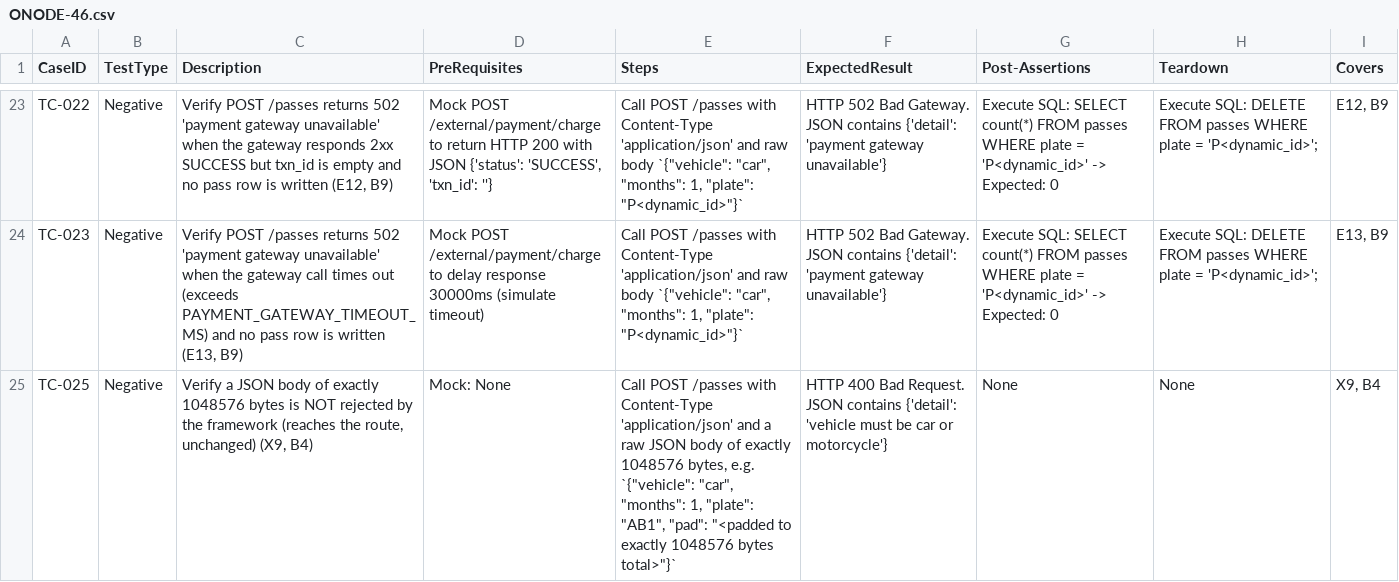
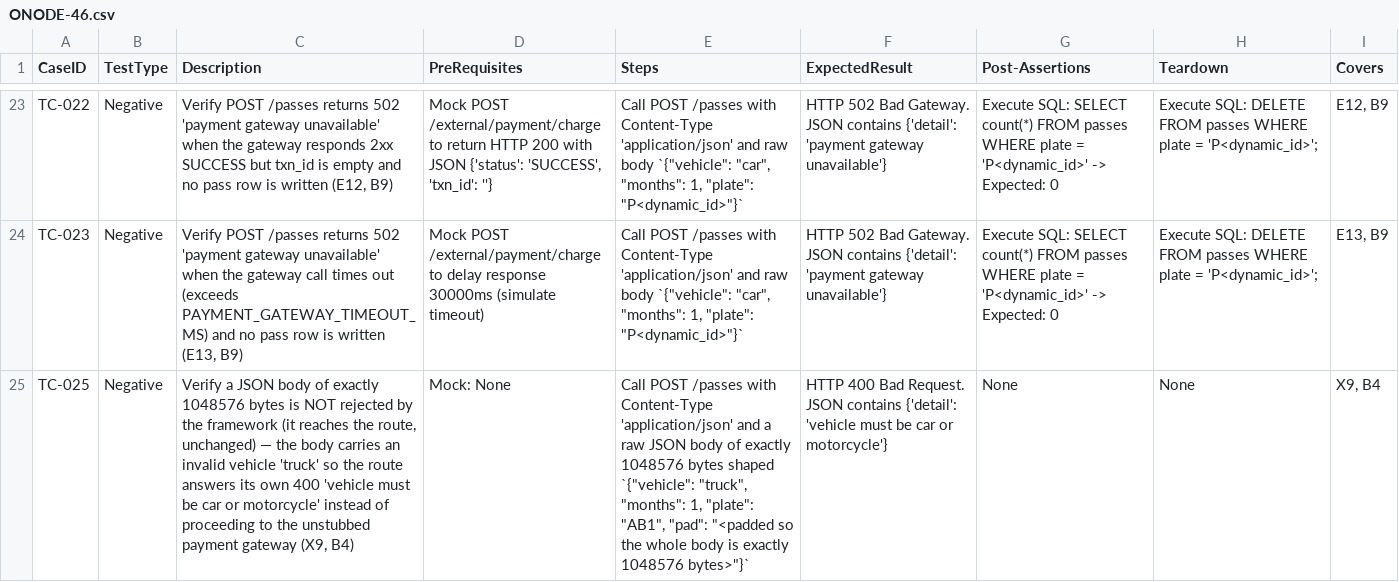
Before and after one commit to sakon779-lab/qa-automation-repo, a CSV file: test_designs/ONODE-46.csv, drawn as a sheet; only a part is shown, gaps mark what is left out; the diff names each change by its address in the sheet, - before the commit and + after, or states it on an @@ line.

Commit message:
Add test design for ONODE-46

```diff
--- a/test_designs/ONODE-46.csv
+++ b/test_designs/ONODE-46.csv
-C25 (Description): …the framework (reaches the route, unchanged) (X9, B4)
+C25 (Description): …the framework (it reaches the route, unchanged) — the body carries an invalid vehicle 'truck' so the route answers its own 400 'vehicle must be car or motorcycle' instead of proceeding to the unstubbed payment gateway (X9, B4)
-E25 (Steps): …exactly 1048576 bytes, e.g. `{"vehicle": "car", "months": 1, "plate": "AB1", "pad": "<padded to exactly 1048576 bytes total>"}`
+E25 (Steps): …exactly 1048576 bytes shaped `{"vehicle": "truck", "months": 1, "plate": "AB1", "pad": "<padded so the whole body is exactly 1048576 bytes>"}`
```
